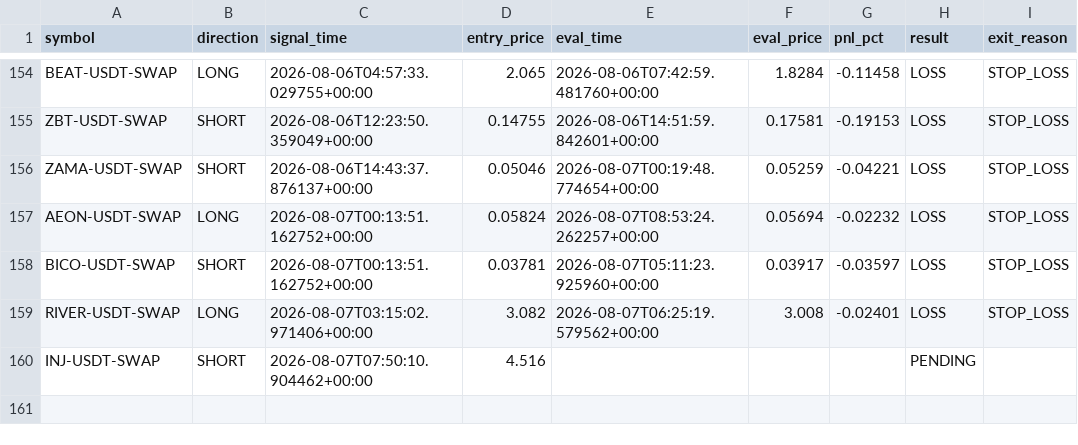
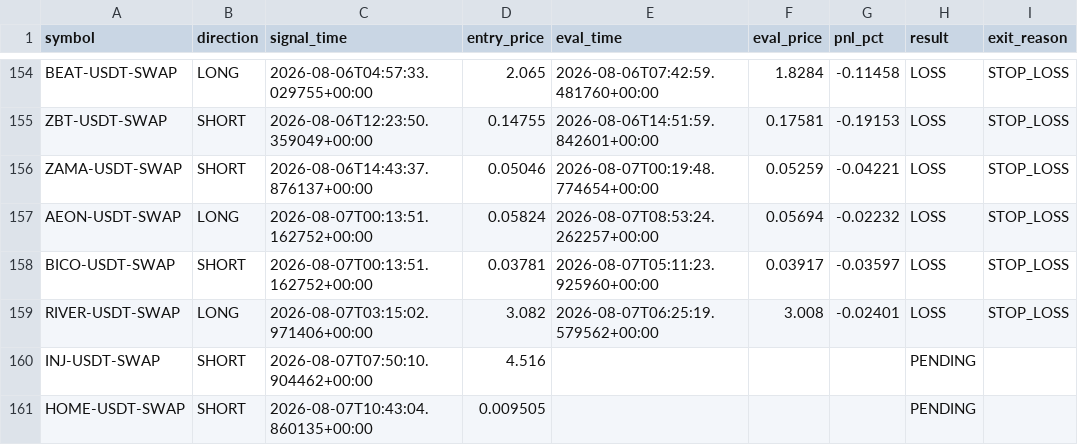
Before and after one commit to ksemehmet5-afk/altcoin-monitor-, a CSV file: monitor_state/signals_log.csv, drawn as a sheet; only a part is shown, gaps mark what is left out.

```diff
--- a/monitor_state/signals_log.csv
+++ b/monitor_state/signals_log.csv
@@ -160 +160,2 @@ RIVER-USDT-SWAP,LONG,2026-08-07T03:15:02.971406+00:00,3.082,2026-08-07T06:25:19.
 INJ-USDT-SWAP,SHORT,2026-08-07T07:50:10.904462+00:00,4.516,,,,PENDING,
+HOME-USDT-SWAP,SHORT,2026-08-07T10:43:04.860135+00:00,0.009505,,,,PENDING,
```
Also changed, not shown: 3 other files.
